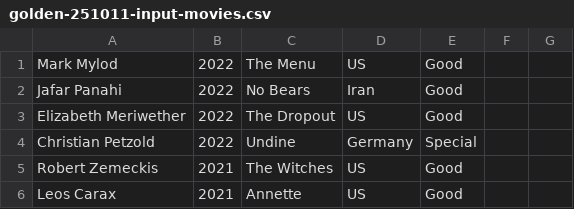
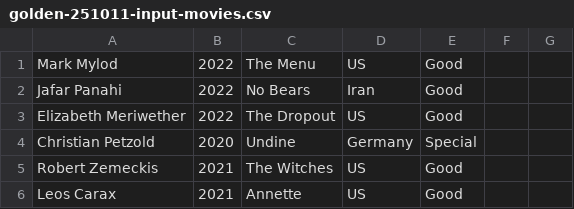
Before and after one commit to nambin/movie-data-manager, a CSV file: golden-251011-input-movies.csv, drawn as a sheet; only a part is shown.

Commit message:
MovieTitleParser & Updates Search API query & Update golden-251011.

```diff
--- a/golden-251011-input-movies.csv
+++ b/golden-251011-input-movies.csv
@@ -3,3 +3,3 @@ Jafar Panahi,2022,No Bears,Iran,Good,,
 Elizabeth Meriwether,2022,The Dropout,US,Good,,
-Christian Petzold,2022,Undine,Germany,Special,,
+Christian Petzold,2020,Undine,Germany,Special,,
 Robert Zemeckis,2021,The Witches,US,Good,,
```
Also changed, not shown: 4 other files.
